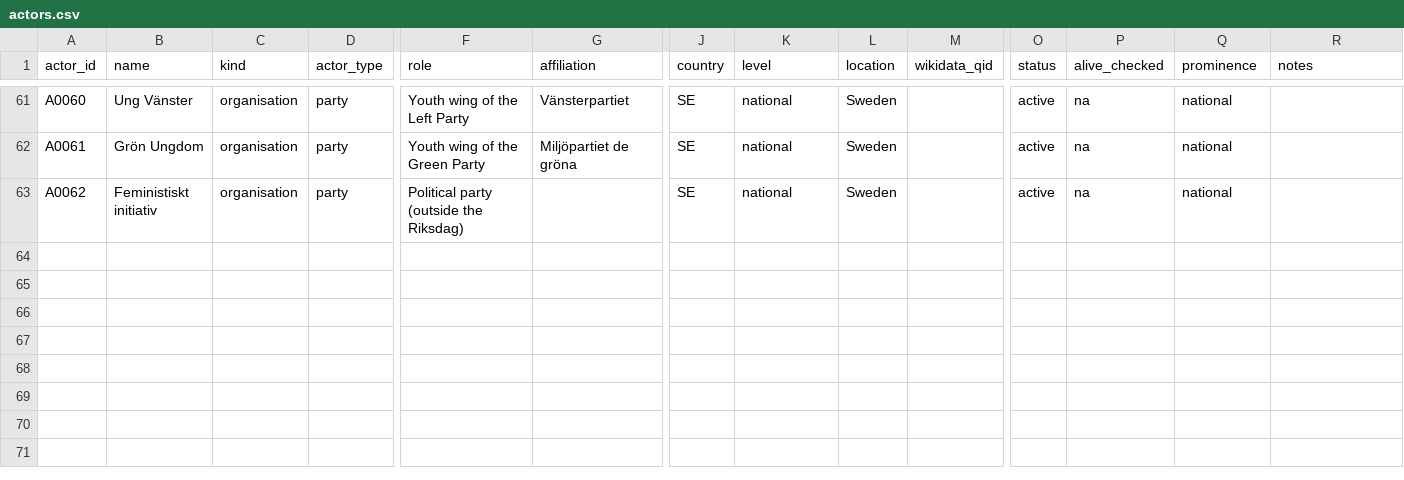
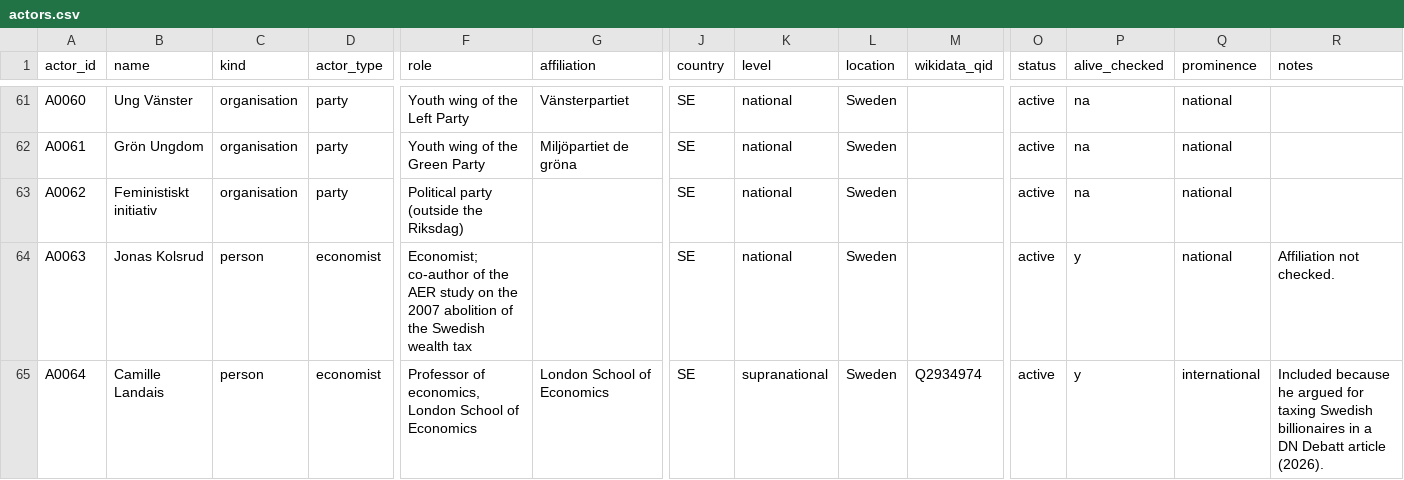
Before and after one commit to Egalitaristen/wealth-tax-database, a CSV file: data/se/actors.csv, drawn as a sheet; only a part is shown, gaps mark what is left out; rows hold the shown columns only; the diff names each change by its address in the sheet, - before the commit and + after, or states it on an @@ line.

```diff
--- a/data/se/actors.csv
+++ b/data/se/actors.csv
+row 64: A0063 | Jonas Kolsrud | person | economist | Economist; co-author of the AER study on the 2007 abolition of the Swedish wealth tax |  | SE | national | Sweden |  | active | y | national | Affiliation not checked.
+row 65: A0064 | Camille Landais | person | economist | Professor of economics, London School of Economics | London School of Economics | SE | supranational | Sweden | Q2934974 | active | y | international | Included because he argued for taxing Swedish billionaires in a DN Debatt article (2026).
```
Also changed, not shown: data/se/evidence.csv, data/se/exclusions.csv, 2 other files.
